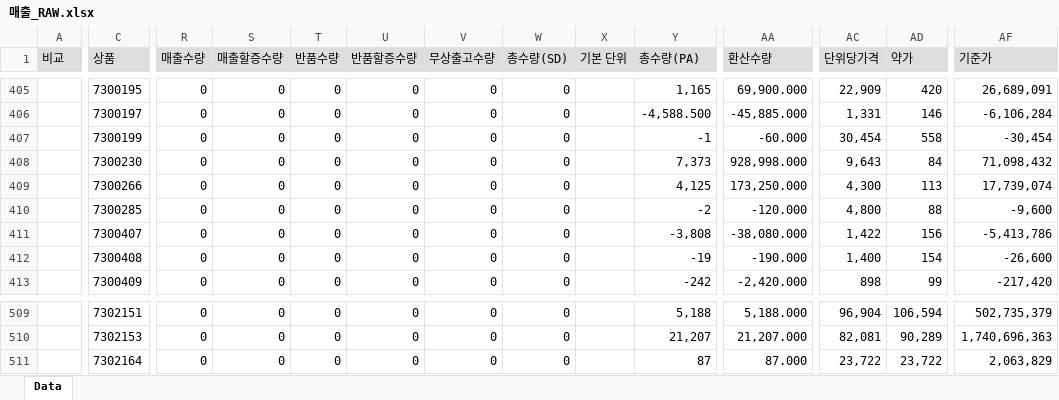
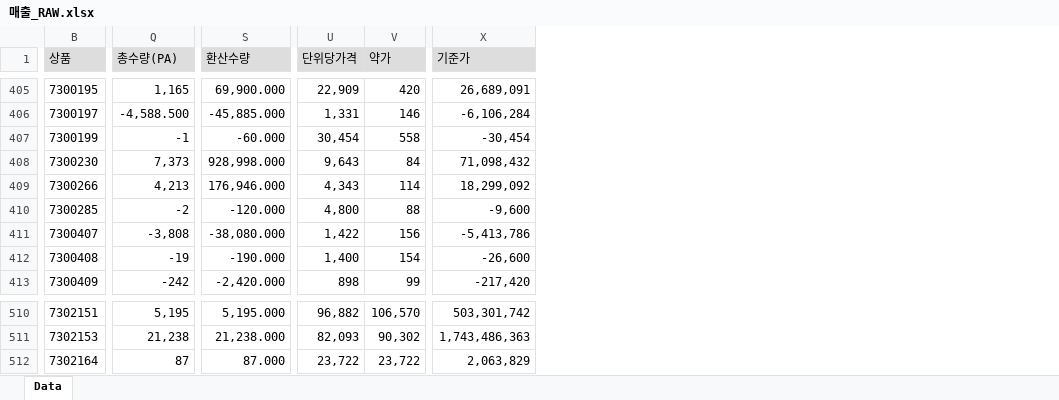
Before and after one commit to tadojoo-dot/rtf, an Excel workbook: 매출_RAW.xlsx, sheet Data, drawn as a sheet; only a part is shown, gaps mark what is left out; values as stored, in another font and other column widths than the file's, no borders; charts and pictures not drawn; removed rows and columns are numbered as before the commit, all else as after; the diff covers the shown part only; the diff names each change by its address in the sheet, - before the commit and + after, or states it on an @@ line.

```diff
--- a/매출_RAW.xlsx (sheet Data)
+++ b/매출_RAW.xlsx (sheet Data)
-column A (비교), empty
-column R (매출수량), rows 405-413: all 0; rows 509-511: all 0
-column S (매출할증수량), rows 405-413: all 0; rows 509-511: all 0
-column T (반품수량), rows 405-413: all 0; rows 509-511: all 0
-column U (반품할증수량), rows 405-413: all 0; rows 509-511: all 0
-column V (무상출고수량), rows 405-413: all 0; rows 509-511: all 0
-column W (총수량(SD)), rows 405-413: all 0; rows 509-511: all 0
-column X (기본 단위), empty
-Q409 (총수량(PA)): 4,125
+Q409 (총수량(PA)): 4,213
-S409 (환산수량): 173,250.000
+S409 (환산수량): 176,946.000
-U409 (단위당가격): 4,300
+U409 (단위당가격): 4,343
-V409 (약가): 113
+V409 (약가): 114
-X409 (기준가): 17,739,074
+X409 (기준가): 18,299,092
-Q510 (총수량(PA)): 5,188
+Q510 (총수량(PA)): 5,195
-S510 (환산수량): 5,188.000
+S510 (환산수량): 5,195.000
-U510 (단위당가격): 96,904
+U510 (단위당가격): 96,882
-V510 (약가): 106,594
+V510 (약가): 106,570
-X510 (기준가): 502,735,379
+X510 (기준가): 503,301,742
-Q511 (총수량(PA)): 21,207
+Q511 (총수량(PA)): 21,238
-S511 (환산수량): 21,207.000
+S511 (환산수량): 21,238.000
-U511 (단위당가격): 82,081
+U511 (단위당가격): 82,093
-V511 (약가): 90,289
+V511 (약가): 90,302
-X511 (기준가): 1,740,696,363
+X511 (기준가): 1,743,486,363
```
Also changed, not shown: 4 added rows, 1 removed row and 430 edited cells elsewhere in this sheet, 10 other files.
